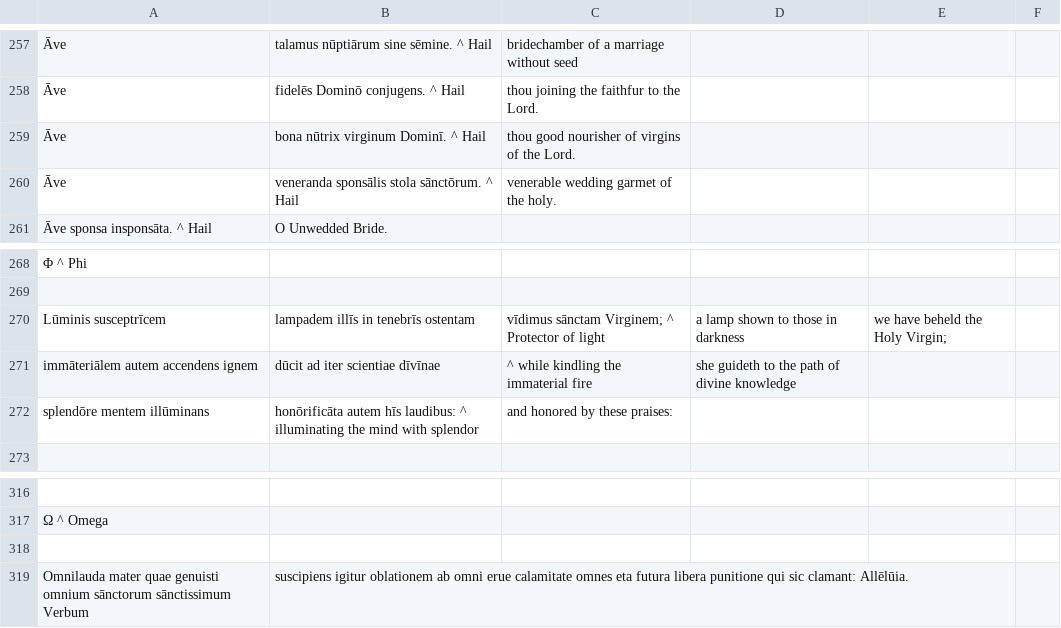
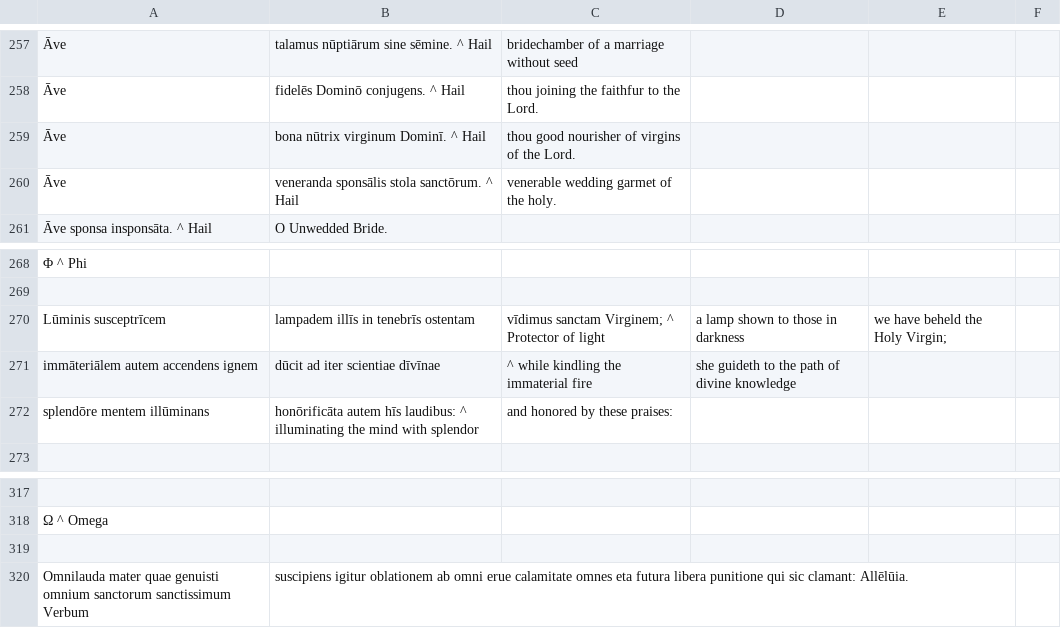
Before and after one commit to DoctrinaLatina/doctrina-latina, a CSV file: himnus/stans-himnus-graecus-matri-dei.csv, drawn as a sheet; only a part is shown, gaps mark what is left out; addresses are those after the commit; the diff covers the shown part only; the diff names each change by its address in the sheet, - before the commit and + after, or states it on an @@ line.

```diff
--- a/himnus/stans-himnus-graecus-matri-dei.csv
+++ b/himnus/stans-himnus-graecus-matri-dei.csv
-B260: veneranda sponsālis stola sānctōrum. ^ Hail
+B260: veneranda sponsālis stola sanctōrum. ^ Hail
-C270: vīdimus sānctam Virginem; ^…
+C270: vīdimus sanctam Virginem; ^…
-A320: …genuisti omnium sānctorum sānctissimum Verbum
+A320: …genuisti omnium sanctorum sanctissimum Verbum
```
Also changed, not shown: 3 added rows, 2 removed rows and 7 edited cells elsewhere in this file, 1 other file.
